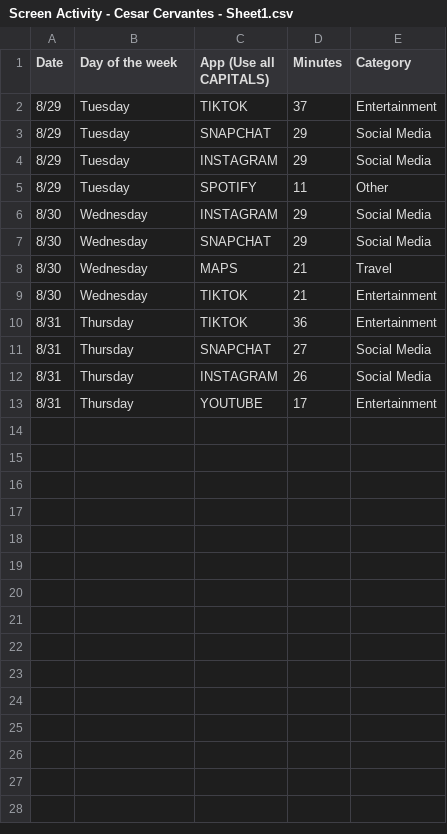
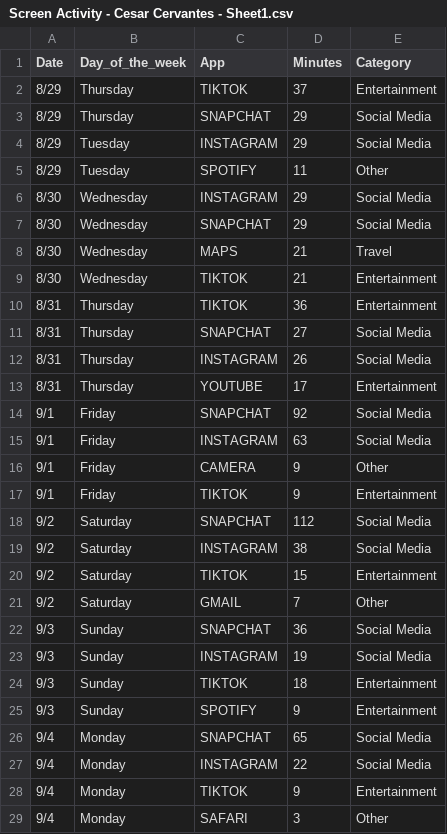
Before and after one commit to cescer1003/Skyline-Math-200, a CSV file: Screen Activity - Cesar Cervantes - Sheet1.csv, drawn as a sheet.

Commit message:
Add files via upload

```diff
--- a/Screen Activity - Cesar Cervantes - Sheet1.csv
+++ b/Screen Activity - Cesar Cervantes - Sheet1.csv
@@ -1,4 +1,4 @@
-Date,Day of the week,App (Use all CAPITALS),Minutes,Category
-8/29,Tuesday,TIKTOK,37,Entertainment
-8/29,Tuesday,SNAPCHAT,29,Social Media
+Date,Day_of_the_week,App,Minutes,Category
+8/29,Thursday,TIKTOK,37,Entertainment
+8/29,Thursday,SNAPCHAT,29,Social Media
 8/29,Tuesday,INSTAGRAM,29,Social Media
@@ -13 +13,17 @@ Date,Day of the week,App (Use all CAPITALS),Minutes,Category
 8/31,Thursday,YOUTUBE,17,Entertainment
+9/1,Friday,SNAPCHAT,92,Social Media
+9/1,Friday,INSTAGRAM,63,Social Media
+9/1,Friday,CAMERA,9,Other
+9/1,Friday,TIKTOK,9,Entertainment
+9/2,Saturday,SNAPCHAT,112,Social Media
+9/2,Saturday,INSTAGRAM,38,Social Media
+9/2,Saturday,TIKTOK,15,Entertainment
+9/2,Saturday,GMAIL,7,Other
+9/3,Sunday,SNAPCHAT,36,Social Media
+9/3,Sunday,INSTAGRAM,19,Social Media
+9/3,Sunday,TIKTOK,18,Entertainment
+9/3,Sunday,SPOTIFY,9,Entertainment
+9/4,Monday,SNAPCHAT,65,Social Media
+9/4,Monday,INSTAGRAM,22,Social Media
+9/4,Monday,TIKTOK,9,Entertainment
+9/4,Monday,SAFARI,3,Other
```
